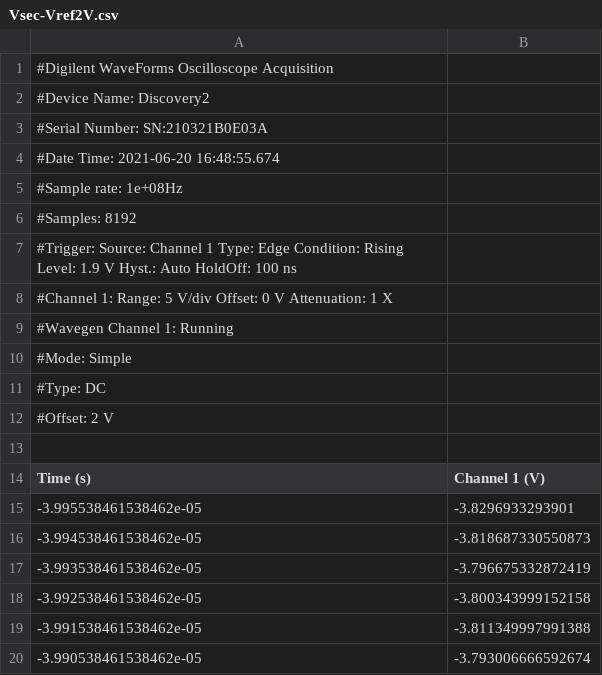
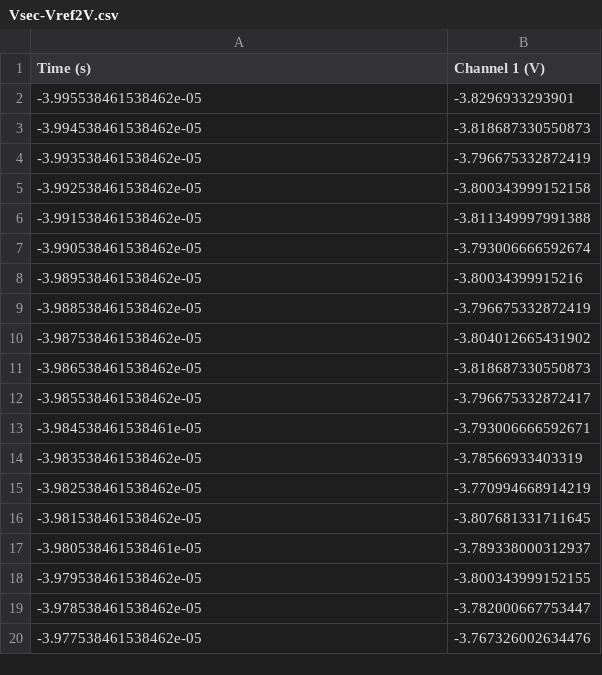
Before and after one commit to tlondero/Electro-4, a CSV file: TP2/Mediciones/Vsec-Vref2V.csv, drawn as a sheet; only a part is shown; the shorter side is filled out with more unchanged rows; the diff names each change by its address in the sheet, - before the commit and + after, or states it on an @@ line.

```diff
--- a/TP2/Mediciones/Vsec-Vref2V.csv
+++ b/TP2/Mediciones/Vsec-Vref2V.csv
-row 1: #Digilent WaveForms Oscilloscope Acquisition
-row 2: #Device Name: Discovery2
-row 3: #Serial Number: SN:210321B0E03A
-row 4: #Date Time: 2021-06-20 16:48:55.674
-row 5: #Sample rate: 1e+08Hz
-row 6: #Samples: 8192
-row 7: #Trigger: Source: Channel 1 Type: Edge Condition: Rising Level: 1.9 V Hyst.: Auto HoldOff: 100 ns
-row 8: #Channel 1: Range: 5 V/div Offset: 0 V Attenuation: 1 X
-row 9: #Wavegen Channel 1: Running
-row 10: #Mode: Simple
-row 11: #Type: DC
-row 12: #Offset: 2 V
-row 13: (empty)
```
Also changed, not shown: TP2/Mediciones/Pin9-Vref2V.csv, TP2/Mediciones/Vcsnubber-Vref2V.csv, 14 other files.
